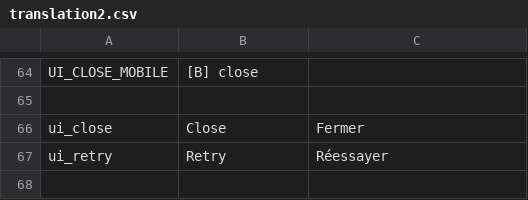
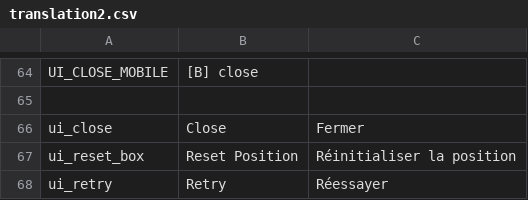
Before and after one commit to Piyan0/zenv3, a CSV file: vault/translations/chloe/translation2.csv, drawn as a sheet; only a part is shown, gaps mark what is left out; the diff names each change by its address in the sheet, - before the commit and + after, or states it on an @@ line.

```diff
--- a/vault/translations/chloe/translation2.csv
+++ b/vault/translations/chloe/translation2.csv
+row 67: ui_reset_box | Reset Position | Réinitialiser la position
```
Also changed, not shown: vault/translations/chloe/dialogue_translation.csv, 51 other files.
